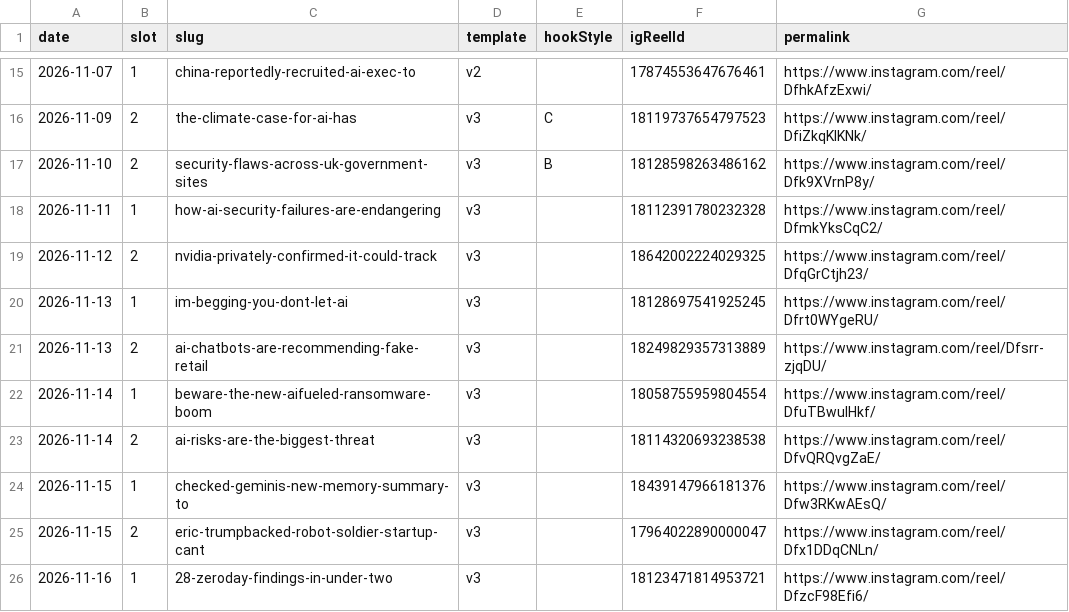
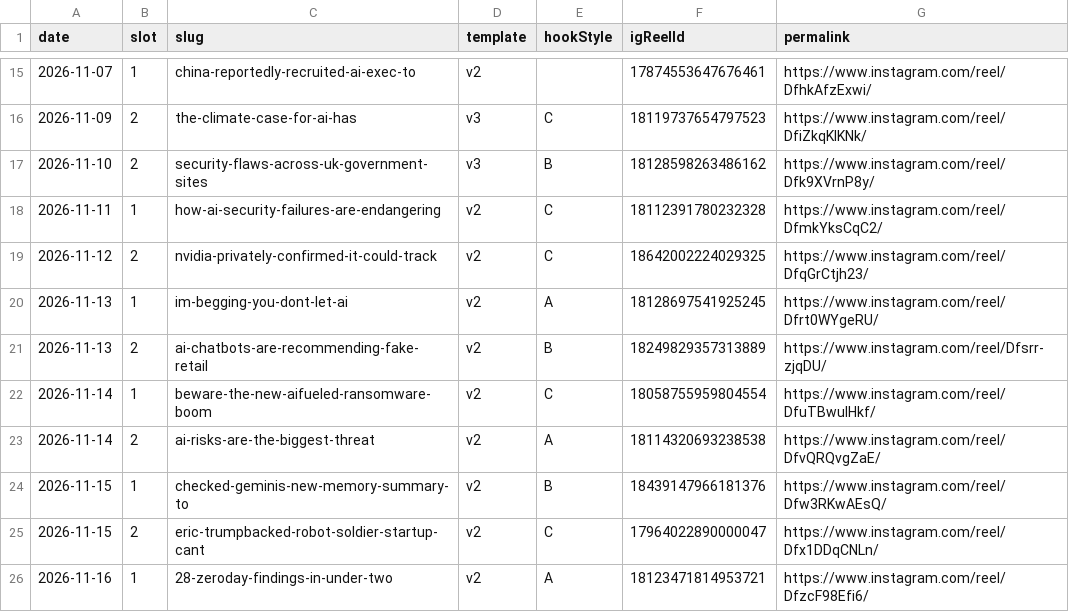
Before and after one commit to xavidalmau9/aifeed, a CSV file: _data/reel-hook-test.csv, drawn as a sheet; only a part is shown, gaps mark what is left out.

Commit message:
Record the hook style on every Reel; pin the post job to ubuntu-24.04 (#26)
ubuntu-latest moved to 26.04 (Python 3.14) on Nov 11 2026. kokoro-onnx 0.6.1 needs Python < 3.14, so the
voiceover install failed, make_reel.py fell back to the v2 music-only cut, and it only reported hookStyle for
the v3 cut. The requested hook was still on screen. Backfills the 9 Reels from Nov 11 am to Nov 16 am from the
run logs (punch == requested hook in every run) and marks them v2, the cut that actually rendered.

```diff
--- a/_data/reel-hook-test.csv
+++ b/_data/reel-hook-test.csv
@@ -17,10 +17,10 @@ date,slot,slug,template,hookStyle,igReelId,permalink
 2026-11-10,2,security-flaws-across-uk-government-sites,v3,B,18128598263486162,https://www.instagram.com/reel/Dfk9XVrnP8y/
-2026-11-11,1,how-ai-security-failures-are-endangering,v3,,18112391780232328,https://www.instagram.com/reel/DfmkYksCqC2/
-2026-11-12,2,nvidia-privately-confirmed-it-could-track,v3,,18642002224029325,https://www.instagram.com/reel/DfqGrCtjh23/
-2026-11-13,1,im-begging-you-dont-let-ai,v3,,18128697541925245,https://www.instagram.com/reel/Dfrt0WYgeRU/
-2026-11-13,2,ai-chatbots-are-recommending-fake-retail,v3,,18249829357313889,https://www.instagram.com/reel/Dfsrr-zjqDU/
-2026-11-14,1,beware-the-new-aifueled-ransomware-boom,v3,,18058755959804554,https://www.instagram.com/reel/DfuTBwuIHkf/
-2026-11-14,2,ai-risks-are-the-biggest-threat,v3,,18114320693238538,https://www.instagram.com/reel/DfvQRQvgZaE/
-2026-11-15,1,checked-geminis-new-memory-summary-to,v3,,18439147966181376,https://www.instagram.com/reel/Dfw3RKwAEsQ/
-2026-11-15,2,eric-trumpbacked-robot-soldier-startup-cant,v3,,17964022890000047,https://www.instagram.com/reel/Dfx1DDqCNLn/
-2026-11-16,1,28-zeroday-findings-in-under-two,v3,,18123471814953721,https://www.instagram.com/reel/DfzcF98Efi6/
+2026-11-11,1,how-ai-security-failures-are-endangering,v2,C,18112391780232328,https://www.instagram.com/reel/DfmkYksCqC2/
+2026-11-12,2,nvidia-privately-confirmed-it-could-track,v2,C,18642002224029325,https://www.instagram.com/reel/DfqGrCtjh23/
+2026-11-13,1,im-begging-you-dont-let-ai,v2,A,18128697541925245,https://www.instagram.com/reel/Dfrt0WYgeRU/
+2026-11-13,2,ai-chatbots-are-recommending-fake-retail,v2,B,18249829357313889,https://www.instagram.com/reel/Dfsrr-zjqDU/
+2026-11-14,1,beware-the-new-aifueled-ransomware-boom,v2,C,18058755959804554,https://www.instagram.com/reel/DfuTBwuIHkf/
+2026-11-14,2,ai-risks-are-the-biggest-threat,v2,A,18114320693238538,https://www.instagram.com/reel/DfvQRQvgZaE/
+2026-11-15,1,checked-geminis-new-memory-summary-to,v2,B,18439147966181376,https://www.instagram.com/reel/Dfw3RKwAEsQ/
+2026-11-15,2,eric-trumpbacked-robot-soldier-startup-cant,v2,C,17964022890000047,https://www.instagram.com/reel/Dfx1DDqCNLn/
+2026-11-16,1,28-zeroday-findings-in-under-two,v2,A,18123471814953721,https://www.instagram.com/reel/DfzcF98Efi6/
```
Also changed, not shown: 8 other files.
